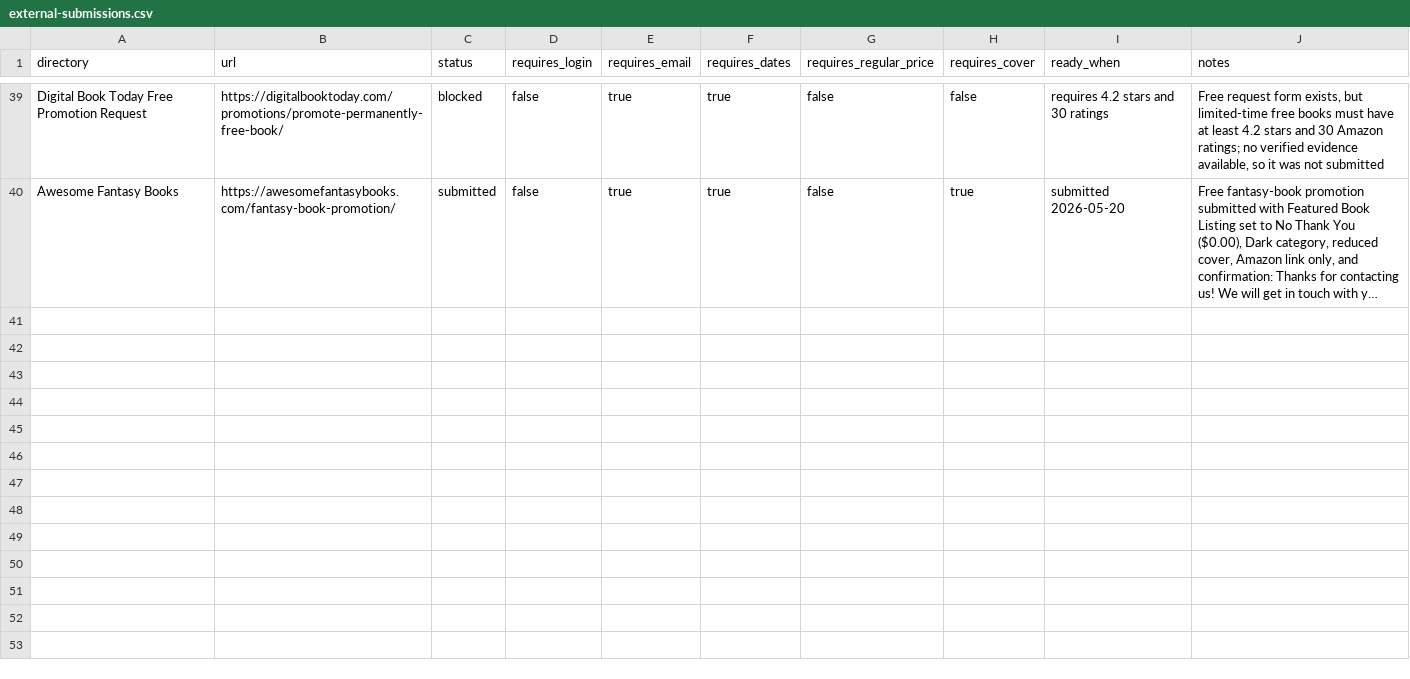
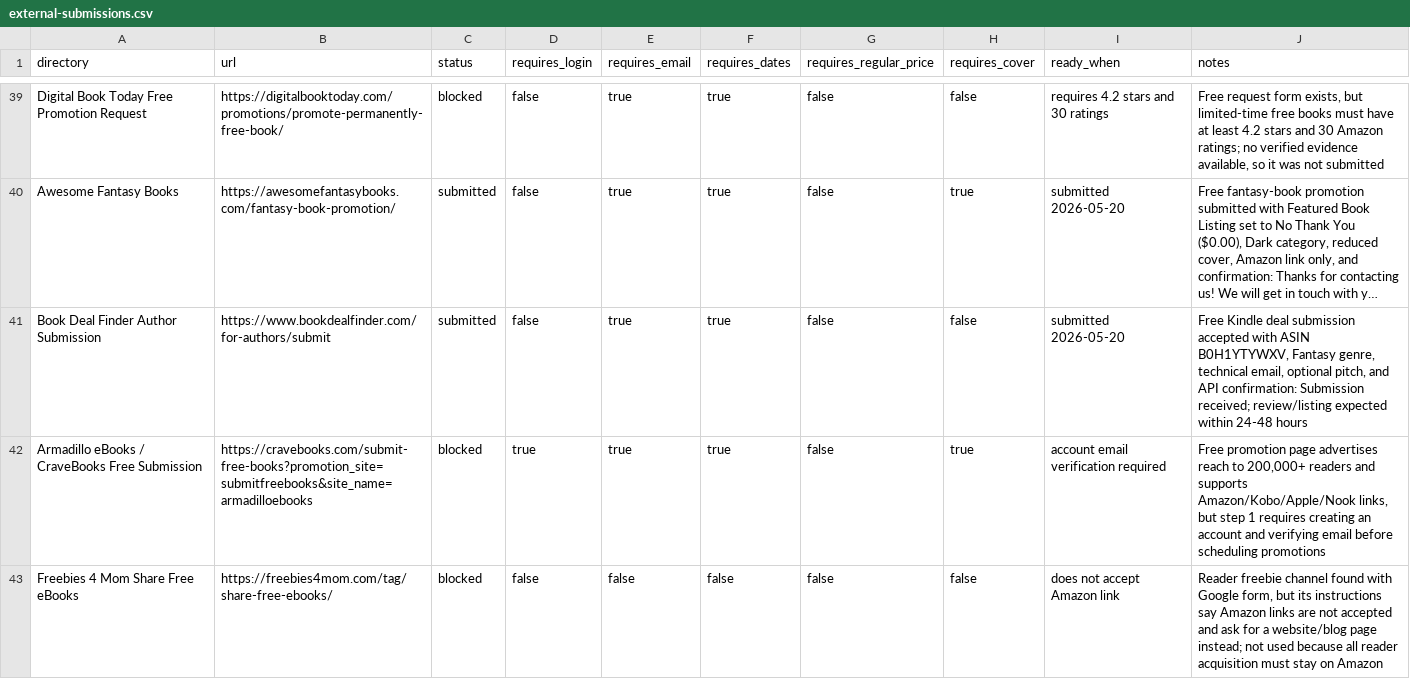
Before and after one commit to arisnachy/la-novena-raiz-gratis, a CSV file: external-submissions.csv, drawn as a sheet; only a part is shown, gaps mark what is left out; long unchanged cells end in …; the diff names each change by its address in the sheet, - before the commit and + after, or states it on an @@ line.

Commit message:
Add Book Deal Finder submission evidence

```diff
--- a/external-submissions.csv
+++ b/external-submissions.csv
+row 41: Book Deal Finder Author Submission | https://www.bookdealfinder.com/for-authors/submit | submitted | false | true | true | false | false | submitted 2026-05-20 | Free Kindle deal submission accepted with ASIN B0H1YTYWXV, Fantasy genre, technical email, optional pitch, and API confirmation: Submission received; review/listing expected within 24-48 hours
+row 42: Armadillo eBooks / CraveBooks Free Submission | https://cravebooks.com/submit-free-books?promotion_site=submitfreebooks&site_name=armadilloebooks | blocked | true | true | true | false | true | account email verification required | Free promotion page advertises reach to 200,000+ readers and supports Amazon/Kobo/Apple/Nook links, but step 1 requires creating an account and verifying email before scheduling promotions
+row 43: Freebies 4 Mom Share Free eBooks | https://freebies4mom.com/tag/share-free-ebooks/ | blocked | false | false | false | false | false | does not accept Amazon link | Reader freebie channel found with Google form, but its instructions say Amazon links are not accepted and ask for a website/blog page instead; not used because all reader acquisition must stay on Amazon
```
Also changed, not shown: 2 other files.
